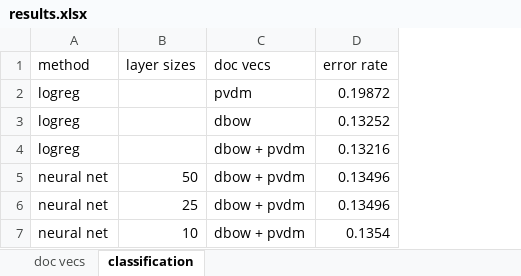
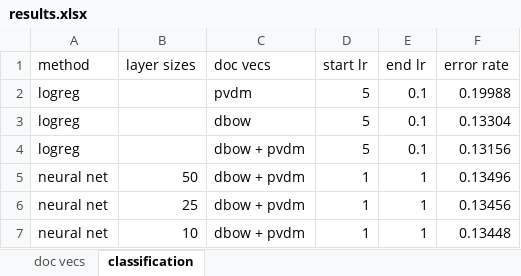
Before and after one commit to stevenxxiu/dist_rep_sent_doc, an Excel workbook: results.xlsx, sheet classification, drawn as a sheet; values as stored, in another font and other column widths than the file's, no borders; addresses are those after the commit; the diff names each change by its address in the sheet, - before the commit and + after, or states it on an @@ line.

Commit message:
we get better results using gradient descent for logreg than adadelta; report losses

```diff
--- a/results.xlsx (sheet classification)
+++ b/results.xlsx (sheet classification)
+column D (start lr), rows 2-7: 5 | 5 | 5 | 1 | 1 | 1
+column E (end lr), rows 2-7: 0.1 | 0.1 | 0.1 | 1 | 1 | 1
-F2 (error rate): 0.19872
+F2 (error rate): 0.19988
-F3 (error rate): 0.13252
+F3 (error rate): 0.13304
-F4 (error rate): 0.13216
+F4 (error rate): 0.13156
-F6 (error rate): 0.13496
+F6 (error rate): 0.13456
-F7 (error rate): 0.1354
+F7 (error rate): 0.13448
```
Also changed, not shown: 1 other file.
